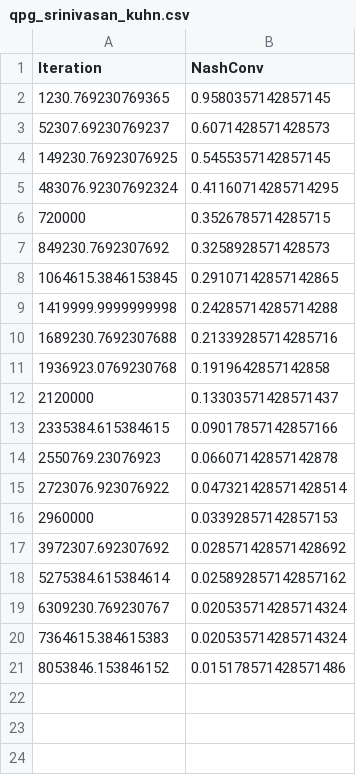
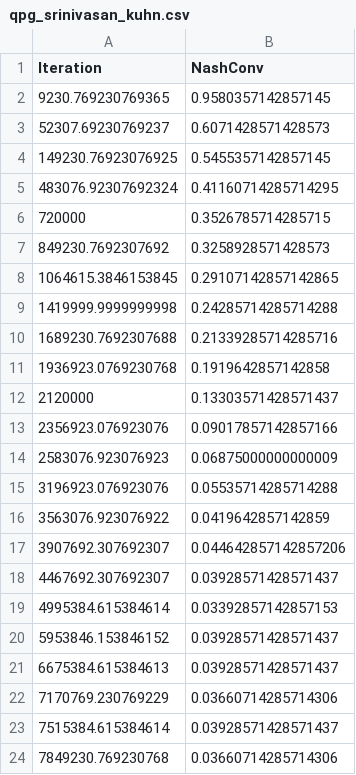
Before and after one commit to aicenter/openspiel_reproductions, a CSV file: target_results/qpg_srinivasan_kuhn.csv, drawn as a sheet.

Commit message:
Update qpg_srinivasan_kuhn.csv

```diff
--- a/target_results/qpg_srinivasan_kuhn.csv
+++ b/target_results/qpg_srinivasan_kuhn.csv
@@ -1,3 +1,3 @@
 Iteration,NashConv
-1230.769230769365, 0.9580357142857145
+9230.769230769365, 0.9580357142857145
 52307.69230769237, 0.6071428571428573
@@ -12,10 +12,13 @@ Iteration,NashConv
 2120000, 0.13303571428571437
-2335384.615384615, 0.09017857142857166
-2550769.23076923, 0.06607142857142878
-2723076.923076922, 0.047321428571428514
-2960000, 0.03392857142857153
-3972307.692307692, 0.028571428571428692
-5275384.615384614, 0.025892857142857162
-6309230.769230767, 0.020535714285714324
-7364615.384615383, 0.020535714285714324
-8053846.153846152, 0.015178571428571486
+2356923.076923076, 0.09017857142857166
+2583076.923076923, 0.06875000000000009
+3196923.076923076, 0.05535714285714288
+3563076.923076922, 0.0419642857142859
+3907692.307692307, 0.044642857142857206
+4467692.307692307, 0.03928571428571437
+4995384.615384614, 0.03392857142857153
+5953846.153846152, 0.03928571428571437
+6675384.615384613, 0.03928571428571437
+7170769.230769229, 0.03660714285714306
+7515384.615384614, 0.03928571428571437
+7849230.769230768, 0.03660714285714306
```
